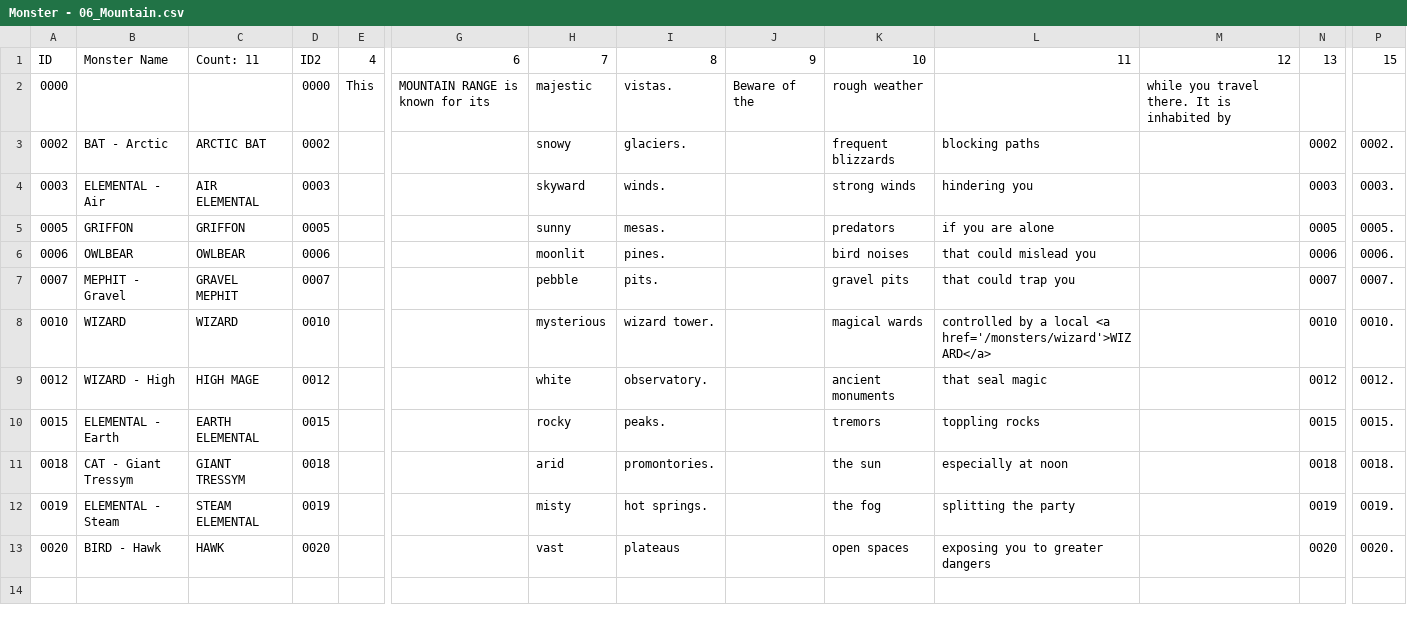
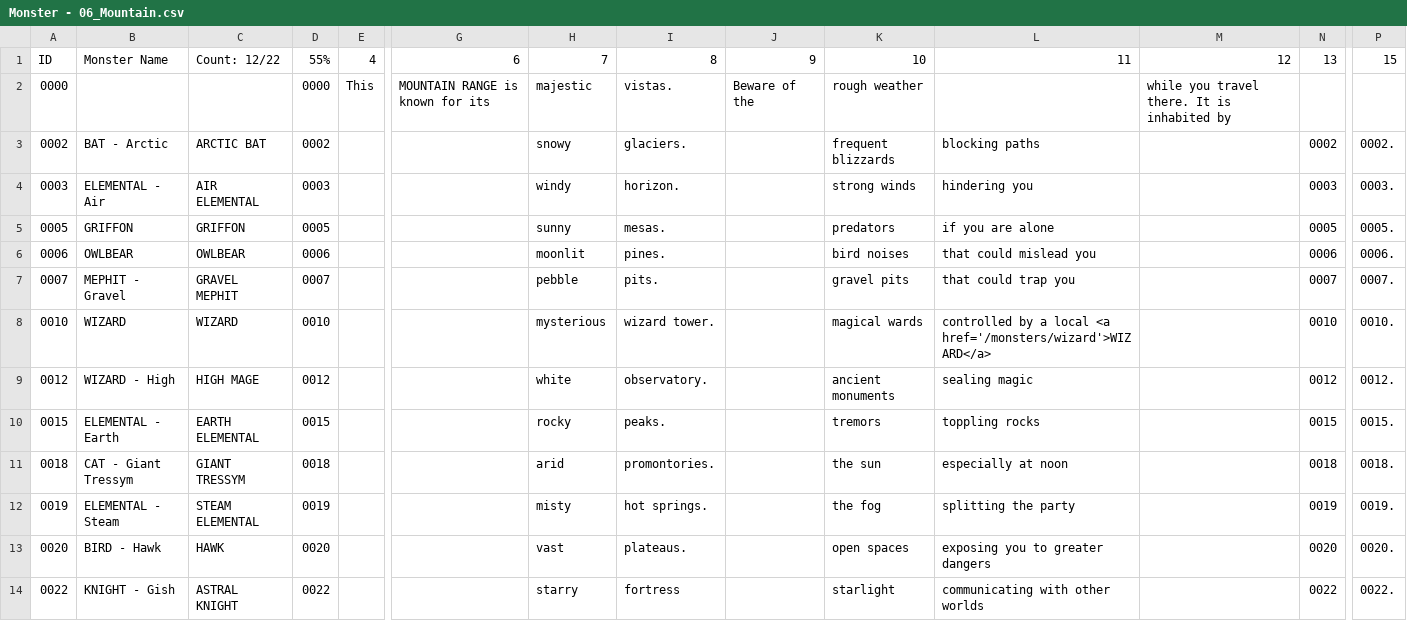
Before and after one commit to SaltyGoo/saltygoo.github.io, a CSV file: CSV/Monster - 06_Mountain.csv, drawn as a sheet; only a part is shown, gaps mark what is left out; rows hold the shown columns only; the diff names each change by its address in the sheet, - before the commit and + after, or states it on an @@ line.

```diff
--- a/CSV/Monster - 06_Mountain.csv
+++ b/CSV/Monster - 06_Mountain.csv
-C1: Count: 11
+C1: Count: 12/22
-D1: ID2
+D1: 55%
-H4: skyward
+H4: windy
-I4: winds.
+I4: horizon.
-L9: that seal magic
+L9: sealing magic
-I13: plateaus
+I13: plateaus.
+row 14: 0022 | KNIGHT - Gish | ASTRAL KNIGHT | 0022 |  |  | starry | fortress |  | starlight | communicating with other worlds |  | 0022 | 0022.
```
Also changed, not shown: CSV/Monster - 09_City.csv, CSV/Monster - Index.csv.
